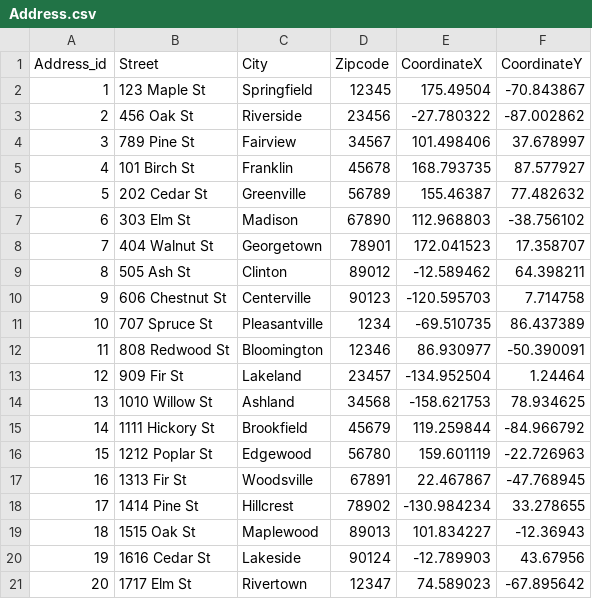
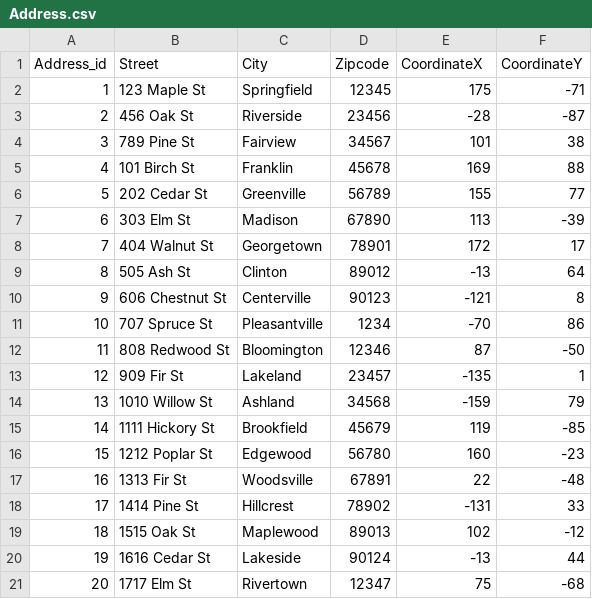
Before and after one commit to XiaoLongEr8/several_Dataset, a CSV file: Logistic_Dataset/Address.csv, drawn as a sheet.

Commit message:
Update Address.csv

```diff
--- a/Logistic_Dataset/Address.csv
+++ b/Logistic_Dataset/Address.csv
@@ -1,21 +1,21 @@
 Address_id,Street,City,Zipcode,CoordinateX,CoordinateY
-1,123 Maple St,Springfield,12345,175.49504,-70.843867
-2,456 Oak St,Riverside,23456,-27.780322,-87.002862
-3,789 Pine St,Fairview,34567,101.498406,37.678997
-4,101 Birch St,Franklin,45678,168.793735,87.577927
-5,202 Cedar St,Greenville,56789,155.46387,77.482632
-6,303 Elm St,Madison,67890,112.968803,-38.756102
-7,404 Walnut St,Georgetown,78901,172.041523,17.358707
-8,505 Ash St,Clinton,89012,-12.589462,64.398211
-9,606 Chestnut St,Centerville,90123,-120.595703,7.714758
-10,707 Spruce St,Pleasantville,1234,-69.510735,86.437389
-11,808 Redwood St,Bloomington,12346,86.930977,-50.390091
-12,909 Fir St,Lakeland,23457,-134.952504,1.24464
-13,1010 Willow St,Ashland,34568,-158.621753,78.934625
-14,1111 Hickory St,Brookfield,45679,119.259844,-84.966792
-15,1212 Poplar St,Edgewood,56780,159.601119,-22.726963
-16,1313 Fir St,Woodsville,67891,22.467867,-47.768945
-17,1414 Pine St,Hillcrest,78902,-130.984234,33.278655
-18,1515 Oak St,Maplewood,89013,101.834227,-12.36943
-19,1616 Cedar St,Lakeside,90124,-12.789903,43.67956
-20,1717 Elm St,Rivertown,12347,74.589023,-67.895642
+1,123 Maple St,Springfield,12345,175,-71
+2,456 Oak St,Riverside,23456,-28,-87
+3,789 Pine St,Fairview,34567,101,38
+4,101 Birch St,Franklin,45678,169,88
+5,202 Cedar St,Greenville,56789,155,77
+6,303 Elm St,Madison,67890,113,-39
+7,404 Walnut St,Georgetown,78901,172,17
+8,505 Ash St,Clinton,89012,-13,64
+9,606 Chestnut St,Centerville,90123,-121,8
+10,707 Spruce St,Pleasantville,1234,-70,86
+11,808 Redwood St,Bloomington,12346,87,-50
+12,909 Fir St,Lakeland,23457,-135,1
+13,1010 Willow St,Ashland,34568,-159,79
+14,1111 Hickory St,Brookfield,45679,119,-85
+15,1212 Poplar St,Edgewood,56780,160,-23
+16,1313 Fir St,Woodsville,67891,22,-48
+17,1414 Pine St,Hillcrest,78902,-131,33
+18,1515 Oak St,Maplewood,89013,102,-12
+19,1616 Cedar St,Lakeside,90124,-13,44
+20,1717 Elm St,Rivertown,12347,75,-68
```
